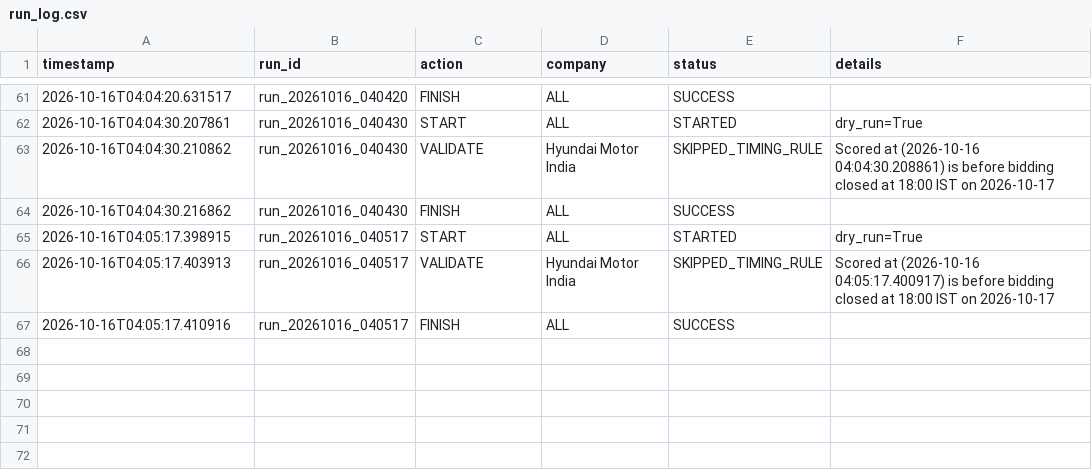
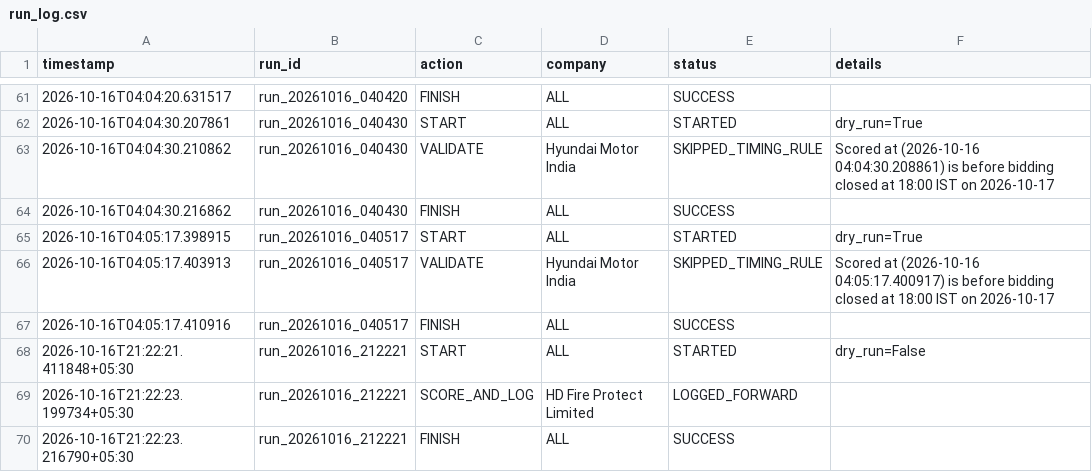
Before and after one commit to soul991/OPI, a CSV file: predictions/run_log.csv, drawn as a sheet; only a part is shown, gaps mark what is left out.

```diff
--- a/predictions/run_log.csv
+++ b/predictions/run_log.csv
@@ -67 +67,4 @@ timestamp,run_id,action,company,status,details
 2026-10-16T04:05:17.410916,run_20261016_040517,FINISH,ALL,SUCCESS,
+2026-10-16T21:22:21.411848+05:30,run_20261016_212221,START,ALL,STARTED,dry_run=False
+2026-10-16T21:22:23.199734+05:30,run_20261016_212221,SCORE_AND_LOG,HD Fire Protect Limited,LOGGED_FORWARD,
+2026-10-16T21:22:23.216790+05:30,run_20261016_212221,FINISH,ALL,SUCCESS,
```
Also changed, not shown: data/ipo_master.csv, predictions/prediction_log.csv, 24 other files.
